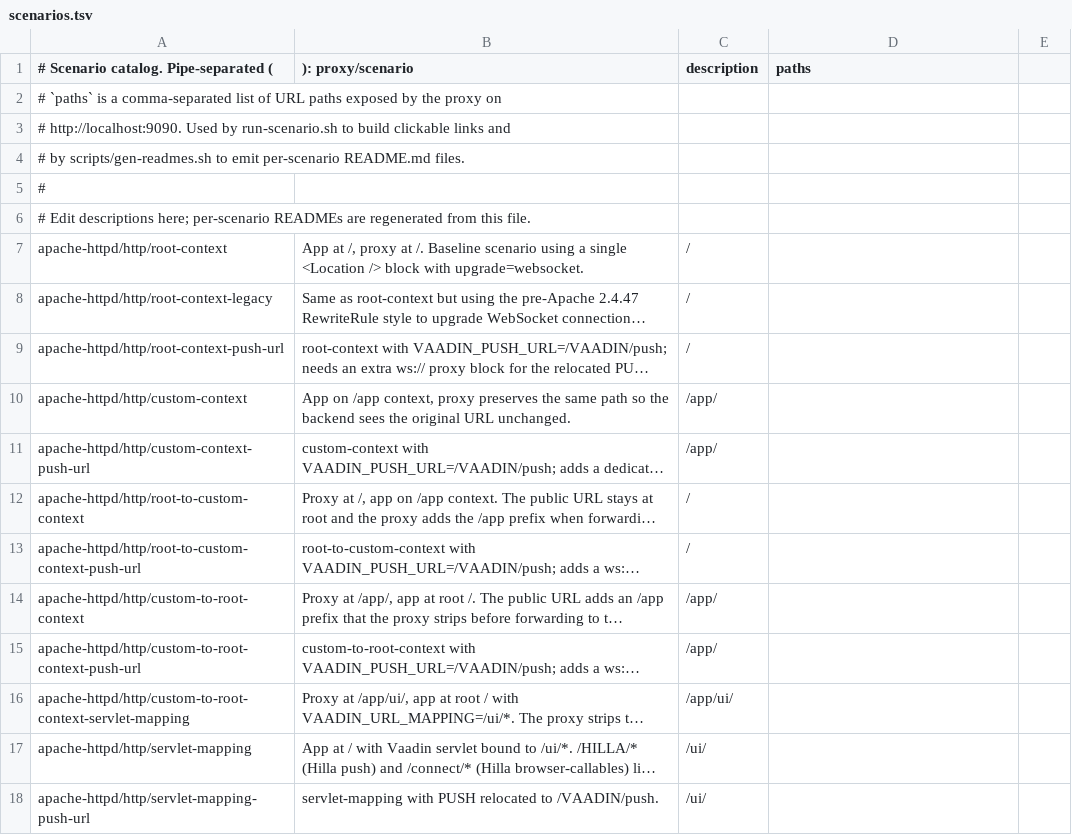
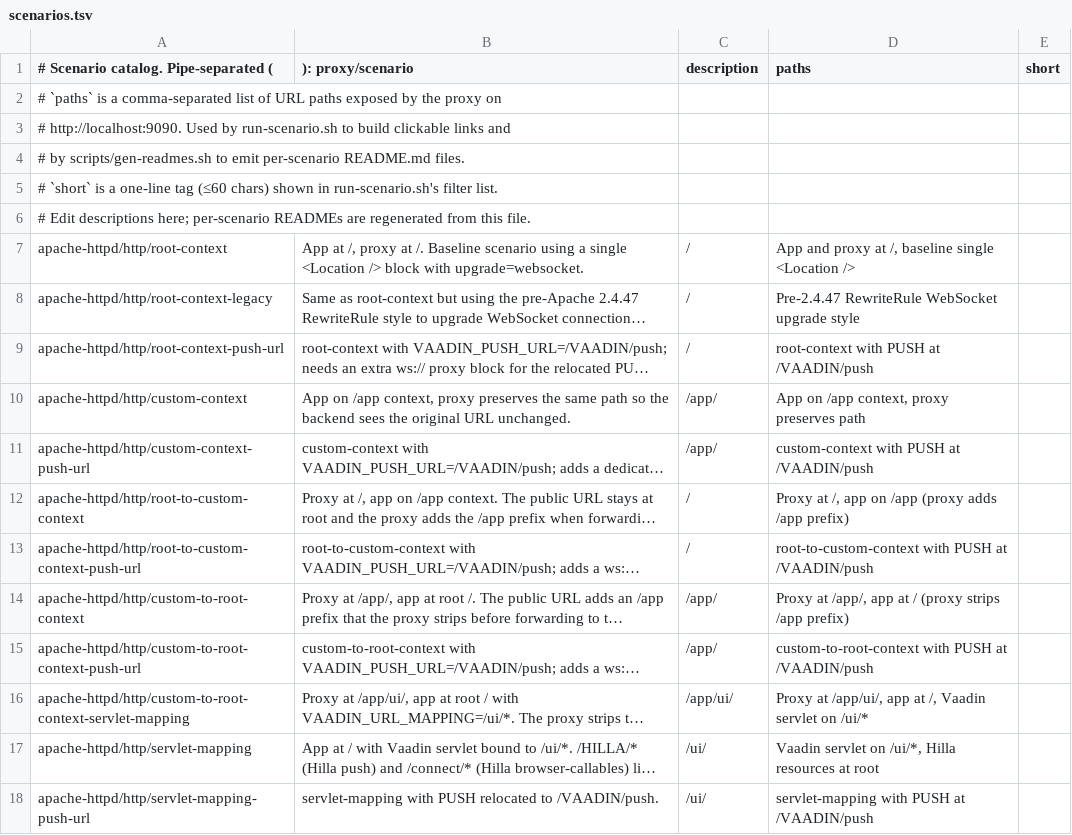
Before and after one commit to mcollovati/vaadin-reverse-proxy-tests, a TSV file: scenarios.tsv, drawn as a sheet; only a part is shown; long unchanged cells end in …; the diff covers the shown part only; the diff names each change by its address in the sheet, - before the commit and + after, or states it on an @@ line.

Commit message:
feat: filterable wizard with back-navigation in `run-scenario.sh`
The interactive picker forced a one-shot path through proxy and scenario
prompts: a long unsearchable list of scenarios, descriptions clipped or
wrapped on a single line, no way to revisit the proxy choice without
aborting and re-running. Picking the wrong proxy meant Ctrl-C and start
over.

Replace the linear prompts with a state-machine wizard. Step 1 (proxy)
and step 2 (scenario) both use `gum filter` for fuzzy typing; either step
returns to the previous one on Esc. Step 2 renders an aligned two-column
list of `name  short_tag` driven by a new fourth `short` column in
`scenarios.tsv` (≤60-char per scenario; long-form description still feeds
READMEs and the step-3 detail panel). Step 3 shows the full description
above the action menu and adds a `← Back` entry. The screen is cleared
at the top of each iteration so leftover panels and gum's
`nothing selected` stderr lines don't accumulate when navigating back
and forth. `scripts/gen-readmes.sh` reads a throwaway fourth variable so
the new column doesn't bleed into `paths`; regenerated READMEs are
byte-identical.

```diff
--- a/scenarios.tsv
+++ b/scenarios.tsv
-E1: (empty)
+E1: short
-A5: #
+A5: # `short` is a one-line tag (≤60 chars) shown in run-scenario.sh's filter list.
-D7 (paths): (empty)
+D7 (paths): App and proxy at /, baseline single <Location />
-D8 (paths): (empty)
+D8 (paths): Pre-2.4.47 RewriteRule WebSocket upgrade style
-D9 (paths): (empty)
+D9 (paths): root-context with PUSH at /VAADIN/push
-D10 (paths): (empty)
+D10 (paths): App on /app context, proxy preserves path
-D11 (paths): (empty)
+D11 (paths): custom-context with PUSH at /VAADIN/push
-D12 (paths): (empty)
+D12 (paths): Proxy at /, app on /app (proxy adds /app prefix)
-D13 (paths): (empty)
+D13 (paths): root-to-custom-context with PUSH at /VAADIN/push
-D14 (paths): (empty)
+D14 (paths): Proxy at /app/, app at / (proxy strips /app prefix)
-D15 (paths): (empty)
+D15 (paths): custom-to-root-context with PUSH at /VAADIN/push
-D16 (paths): (empty)
+D16 (paths): Proxy at /app/ui/, app at /, Vaadin servlet on /ui/*
-D17 (paths): (empty)
+D17 (paths): Vaadin servlet on /ui/*, Hilla resources at root
-D18 (paths): (empty)
+D18 (paths): servlet-mapping with PUSH at /VAADIN/push
```
Also changed, not shown: 29 edited cells elsewhere in this file, 2 other files.
